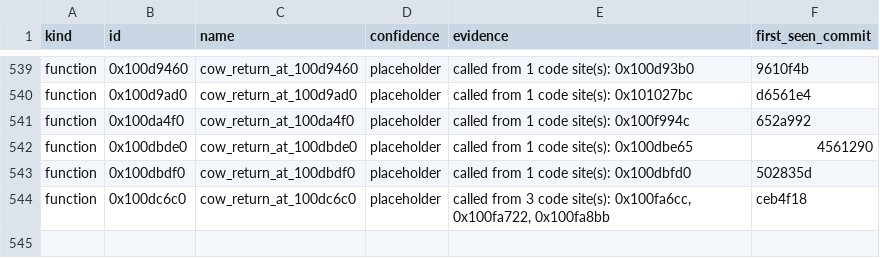
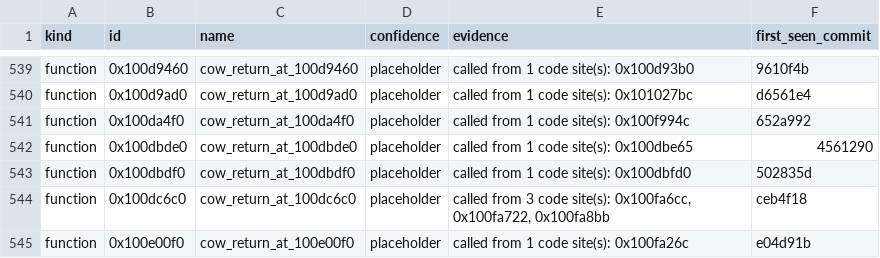
Before and after one commit to cowrevenge/cow_kuluu_xi_anything, a CSV file: cow/names.csv, drawn as a sheet; only a part is shown, gaps mark what is left out.

Commit message:
cow: 0x100e00f0 cow_return_at_100e00f0 [placeholder]

```diff
--- a/cow/names.csv
+++ b/cow/names.csv
@@ -544 +544,2 @@ function,0x100dbdf0,cow_return_at_100dbdf0,placeholder,"called from 1 code site(
 function,0x100dc6c0,cow_return_at_100dc6c0,placeholder,"called from 3 code site(s): 0x100fa6cc, 0x100fa722, 0x100fa8bb",ceb4f18
+function,0x100e00f0,cow_return_at_100e00f0,placeholder,"called from 1 code site(s): 0x100fa26c",e04d91b
```
Also changed, not shown: 9 other files.
